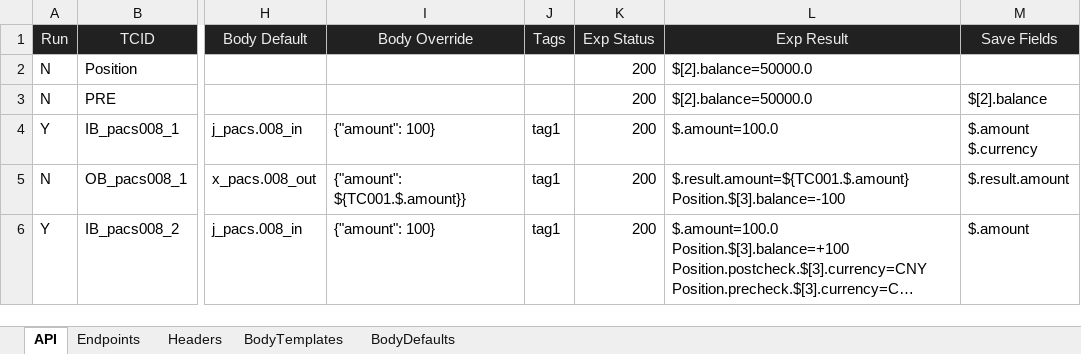
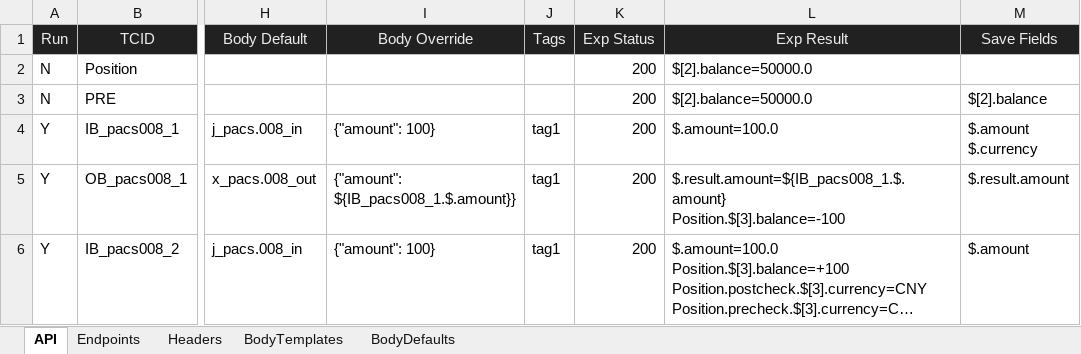
Before and after one commit to huangsx0213/e2e_test_framework, an Excel workbook: test_cases/api_test_cases.xlsx, sheet API, drawn as a sheet; only a part is shown, gaps mark what is left out; long unchanged cells end in …; values as stored, in another font and other column widths than the file's, no borders; ↵ is a line break in a cell; the diff names each change by its address in the sheet, - before the commit and + after, or states it on an @@ line.

Commit message:
added variable transformer

```diff
--- a/test_cases/api_test_cases.xlsx (sheet API)
+++ b/test_cases/api_test_cases.xlsx (sheet API)
-A5 (Run): N
+A5 (Run): Y
-I5 (Body Override): {"amount": ${TC001.$.amount}}
+I5 (Body Override): {"amount": ${IB_pacs008_1.$.amount}}
-L5 (Exp Result): $.result.amount=${TC001.$.amount} ↵ Position.$[3].balance=-100
+L5 (Exp Result): $.result.amount=${IB_pacs008_1.$.amount} ↵ Position.$[3].balance=-100
```
Also changed, not shown: 1 other file.
